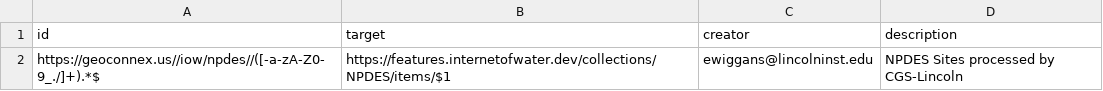
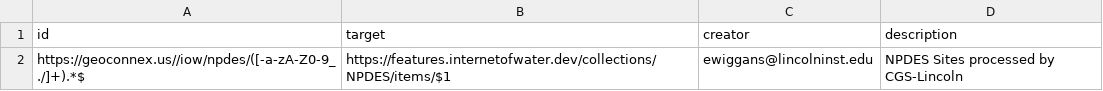
Before and after one commit to internetofwater/geoconnex.us, a CSV file: namespaces/iow/npdes/npdes.csv, drawn as a sheet.

Commit message:
Update npdes.csv

```diff
--- a/namespaces/iow/npdes/npdes.csv
+++ b/namespaces/iow/npdes/npdes.csv
@@ -1,2 +1,2 @@
 id,target,creator,description
-https://geoconnex.us//iow/npdes//([-a-zA-Z0-9_./]+).*$, https://features.internetofwater.dev/collections/NPDES/items/$1, ewiggans@lincolninst.edu, NPDES Sites processed by CGS-Lincoln
+https://geoconnex.us//iow/npdes/([-a-zA-Z0-9_./]+).*$, https://features.internetofwater.dev/collections/NPDES/items/$1, ewiggans@lincolninst.edu, NPDES Sites processed by CGS-Lincoln
```
